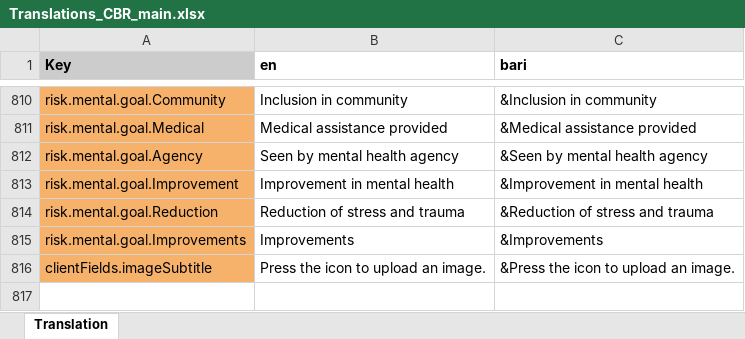
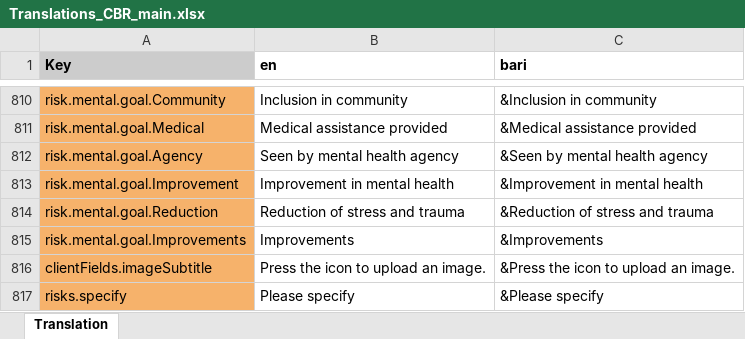
Before and after one commit to drbfraser/HHA-CommunityBasedRehabilitation, an Excel workbook: common/src/locales/Translations_CBR_main.xlsx, sheet Translation, drawn as a sheet; only a part is shown, gaps mark what is left out; values as stored, in another font and other column widths than the file's, no borders; charts and pictures and conditional formats not drawn; the diff names each change by its address in the sheet, - before the commit and + after, or states it on an @@ line.

```diff
--- a/common/src/locales/Translations_CBR_main.xlsx (sheet Translation)
+++ b/common/src/locales/Translations_CBR_main.xlsx (sheet Translation)
+row 817: risks.specify | Please specify | &Please specify
```
Also changed, not shown: 7 other files.
